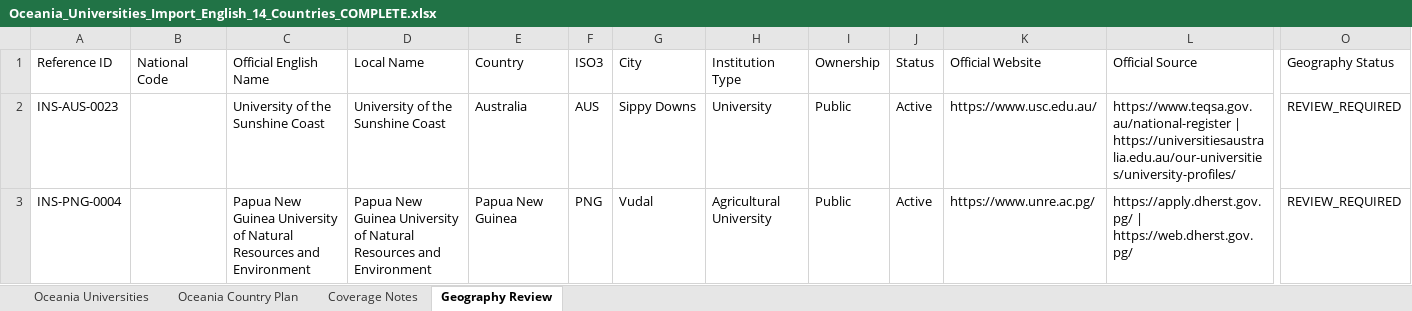
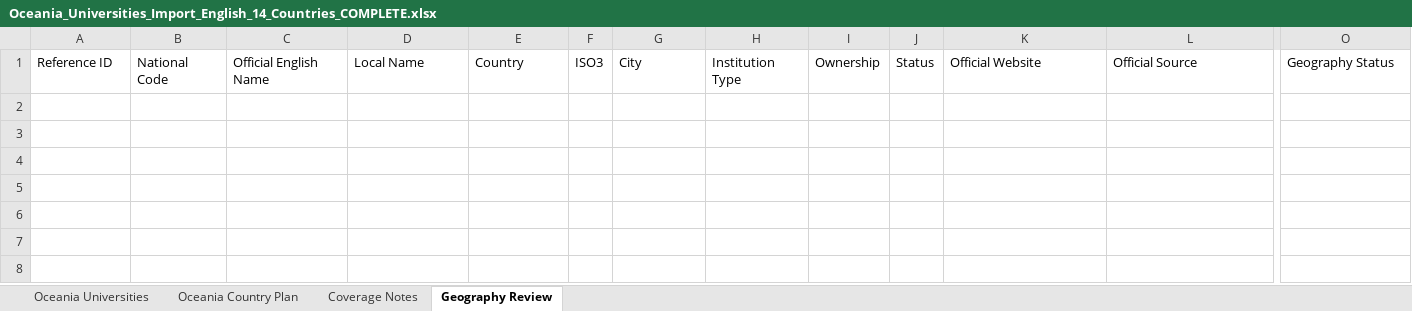
Before and after one commit to wegdangamil2022-oss/MANARATAK-First-, an Excel workbook: workspace/import-sources/universities/stage-1/Oceania_Universities_Import_English_14_Countries_COMPLETE.xlsx, sheet Geography Review, drawn as a sheet; only a part is shown, gaps mark what is left out; values as stored, in another font and other column widths than the file's, no borders; rows hold the shown columns only; the diff names each change by its address in the sheet, - before the commit and + after, or states it on an @@ line.

```diff
--- a/workspace/import-sources/universities/stage-1/Oceania_Universities_Import_English_14_Countries_COMPLETE.xlsx (sheet Geography Review)
+++ b/workspace/import-sources/universities/stage-1/Oceania_Universities_Import_English_14_Countries_COMPLETE.xlsx (sheet Geography Review)
-row 2: INS-AUS-0023 |  | University of the Sunshine Coast | University of the Sunshine Coast | Australia | AUS | Sippy Downs | University | Public | Active | https://www.usc.edu.au/ | https://www.teqsa.gov.au/national-register | https://universitiesaustralia.edu.au/our-universities/university-profiles/ | REVIEW_REQUIRED
-row 3: INS-PNG-0004 |  | Papua New Guinea University of Natural Resources and Environment | Papua New Guinea University of Natural Resources and Environment | Papua New Guinea | PNG | Vudal | Agricultural University | Public | Active | https://www.unre.ac.pg/ | https://apply.dherst.gov.pg/ | https://web.dherst.gov.pg/ | REVIEW_REQUIRED
```
Also changed, not shown: workspace/import-sources/universities/stage-1/Africa_Universities_Import_English_Complete_54_Countries(1).xlsx, workspace/import-sources/universities/stage-1/Asia_Universities_Import_English_Complete_Asia.xlsx, 24 other files.
